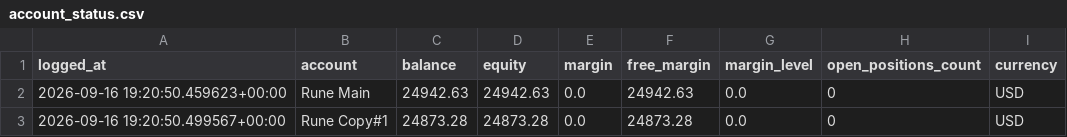
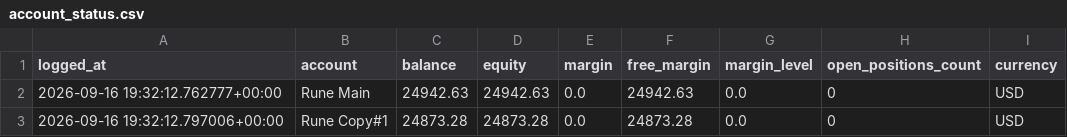
Before and after one commit to Runetherune/trading-dashboard, a CSV file: account_status.csv, drawn as a sheet.

```diff
--- a/account_status.csv
+++ b/account_status.csv
@@ -1,3 +1,3 @@
 logged_at,account,balance,equity,margin,free_margin,margin_level,open_positions_count,currency
-2026-09-16 19:20:50.459623+00:00,Rune Main,24942.63,24942.63,0.0,24942.63,0.0,0,USD
-2026-09-16 19:20:50.499567+00:00,Rune Copy#1,24873.28,24873.28,0.0,24873.28,0.0,0,USD
+2026-09-16 19:32:12.762777+00:00,Rune Main,24942.63,24942.63,0.0,24942.63,0.0,0,USD
+2026-09-16 19:32:12.797006+00:00,Rune Copy#1,24873.28,24873.28,0.0,24873.28,0.0,0,USD
```
Also changed, not shown: activity_log.csv, 1 other file.
